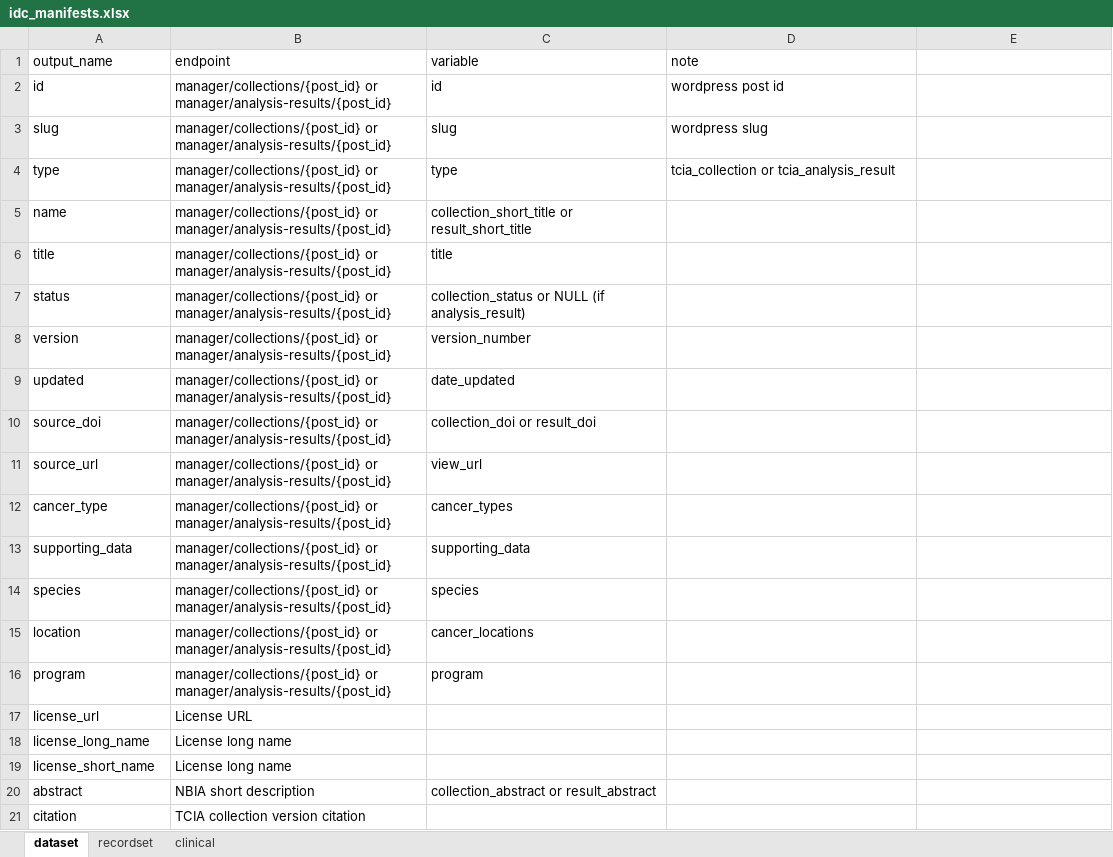
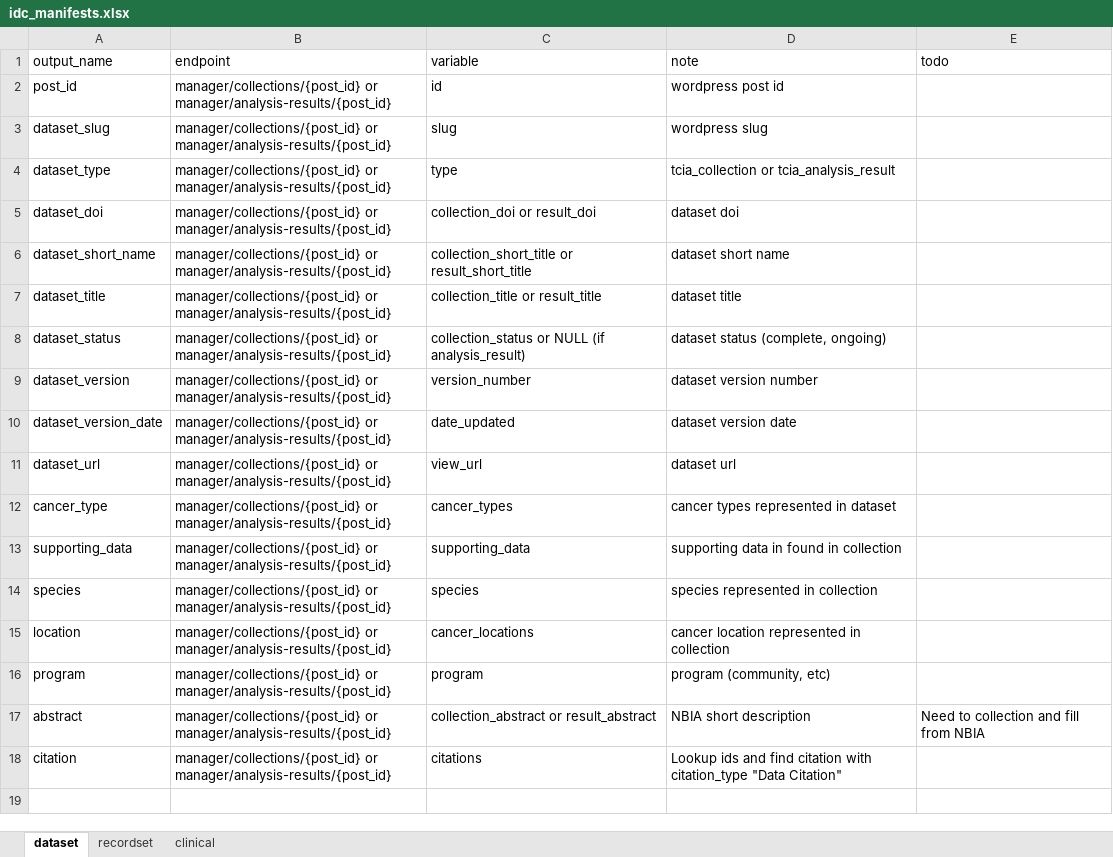
Before and after one commit to haydex/posda-nextjs, an Excel workbook: idc_manifests.xlsx, sheet dataset, drawn as a sheet; values as stored, in another font and other column widths than the file's, no borders; removed rows and columns are numbered as before the commit, all else as after; the diff names each change by its address in the sheet, - before the commit and + after, or states it on an @@ line.

Commit message:
Manifest outline update

```diff
--- a/idc_manifests.xlsx (sheet dataset)
+++ b/idc_manifests.xlsx (sheet dataset)
-E1: (empty)
+E1: todo
-A2 (output_name): id
+A2 (output_name): post_id
-A3 (output_name): slug
+A3 (output_name): dataset_slug
-A4 (output_name): type
+A4 (output_name): dataset_type
+row 5: dataset_doi | manager/collections/{post_id} or manager/analysis-results/{post_id} | collection_doi or result_doi | dataset doi
-A6 (output_name): name
+A6 (output_name): dataset_short_name
-D6 (note): (empty)
+D6 (note): dataset short name
-row 6: title | manager/collections/{post_id} or manager/analysis-results/{post_id} | title
+row 7: dataset_title | manager/collections/{post_id} or manager/analysis-results/{post_id} | collection_title or result_title | dataset title
-A8 (output_name): status
+A8 (output_name): dataset_status
-D8 (note): (empty)
+D8 (note): dataset status (complete, ongoing)
-A9 (output_name): version
+A9 (output_name): dataset_version
-D9 (note): (empty)
+D9 (note): dataset version number
-A10 (output_name): updated
+A10 (output_name): dataset_version_date
-D10 (note): (empty)
+D10 (note): dataset version date
-row 10: source_doi | manager/collections/{post_id} or manager/analysis-results/{post_id} | collection_doi or result_doi
-A11 (output_name): source_url
+A11 (output_name): dataset_url
-D11 (note): (empty)
+D11 (note): dataset url
-D12 (note): (empty)
+D12 (note): cancer types represented in dataset
-D13 (note): (empty)
+D13 (note): supporting data in found in collection
-D14 (note): (empty)
+D14 (note): species represented in collection
-D15 (note): (empty)
+D15 (note): cancer location represented in collection
-D16 (note): (empty)
+D16 (note): program (community, etc)
-row 17: license_url | License URL
-row 18: license_long_name | License long name
-row 19: license_short_name | License long name
-B17 (endpoint): NBIA short description
+B17 (endpoint): manager/collections/{post_id} or manager/analysis-results/{post_id}
-D17 (note): (empty)
+D17 (note): NBIA short description
-E17 (todo): (empty)
+E17 (todo): Need to collection and fill from NBIA
-B18 (endpoint): TCIA collection version citation
+B18 (endpoint): manager/collections/{post_id} or manager/analysis-results/{post_id}
-C18 (variable): (empty)
+C18 (variable): citations
-D18 (note): (empty)
+D18 (note): Lookup ids and find citation with citation_type "Data Citation"
```
Also changed, not shown: sheet recordset.
